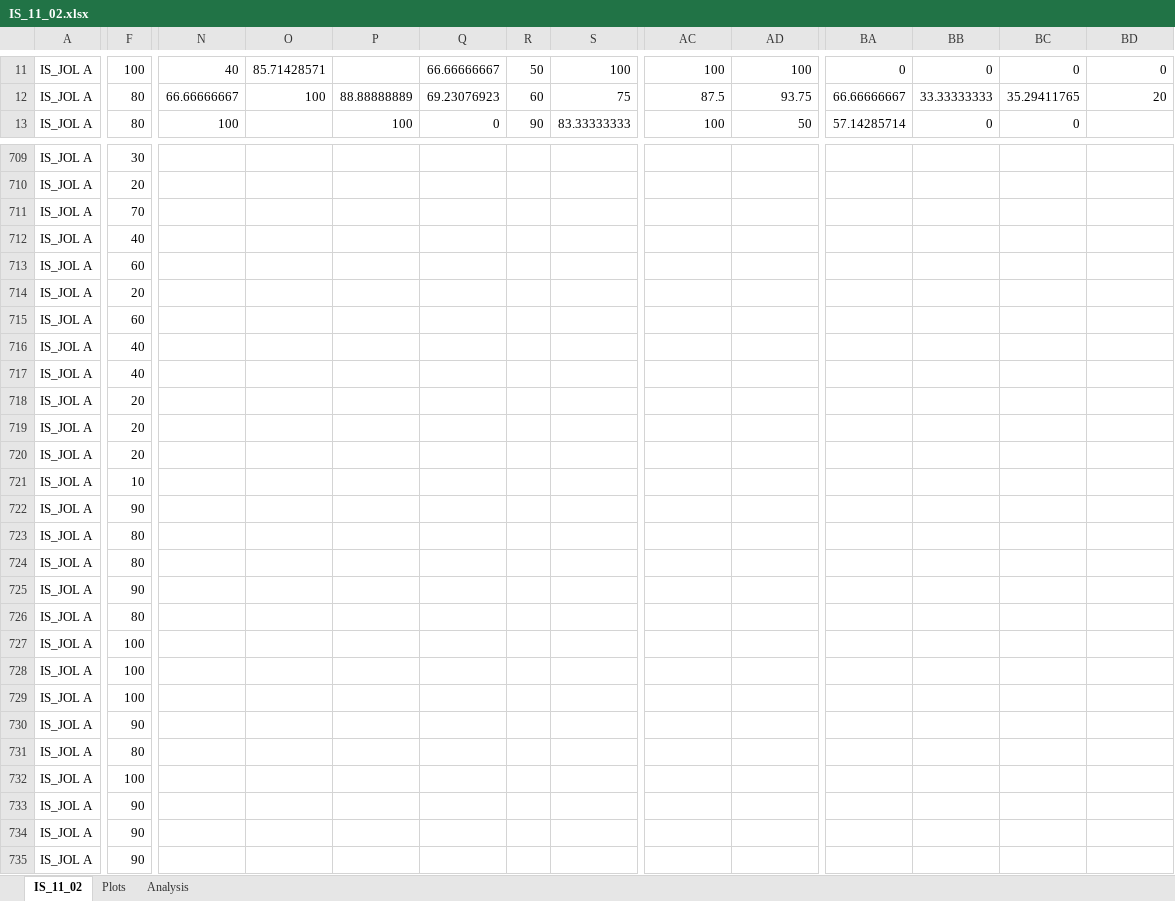
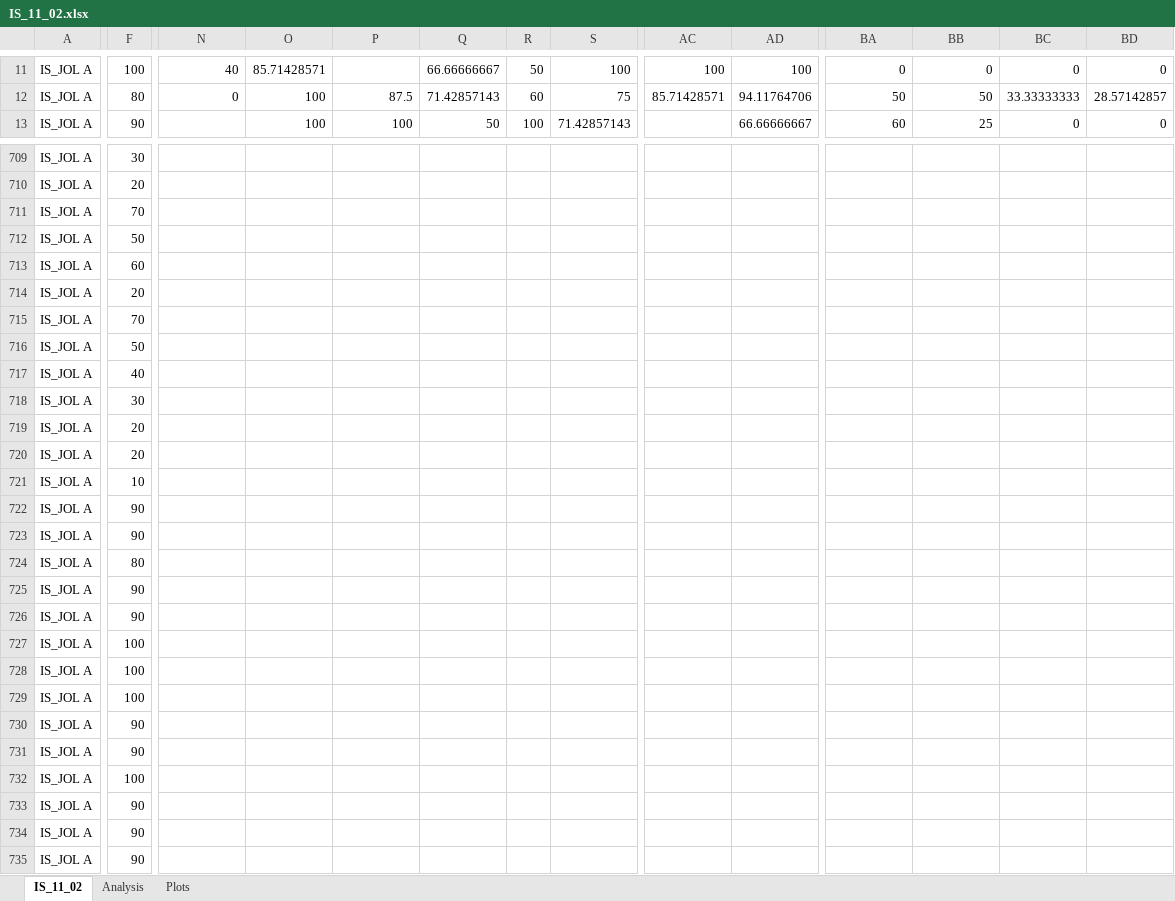
Before and after one commit to npm27/Emily-Honors-Thesis, an Excel workbook: Ex 1/2 Analysis/Confidence Plots/SPSS/IS_11_02.xlsx, sheet IS_11_02, drawn as a sheet; only a part is shown, gaps mark what is left out; values as stored, in another font and other column widths than the file's, no borders; the diff covers the shown part only; the diff names each change by its address in the sheet, - before the commit and + after, or states it on an @@ line.

```diff
--- a/Ex 1/2 Analysis/Confidence Plots/SPSS/IS_11_02.xlsx (sheet IS_11_02)
+++ b/Ex 1/2 Analysis/Confidence Plots/SPSS/IS_11_02.xlsx (sheet IS_11_02)
@@ sheet tab order changed: IS_11_02 | Analysis | Plots @@
-N12: 66.66666667
+N12: 0
-P12: 88.88888889
+P12: 87.5
-Q12: 69.23076923
+Q12: 71.42857143
-AC12: 87.5
+AC12: 85.71428571
-AD12: 93.75
+AD12: 94.11764706
-BA12: 66.66666667
+BA12: 50
-BB12: 33.33333333
+BB12: 50
-BC12: 35.29411765
+BC12: 33.33333333
-BD12: 20
+BD12: 28.57142857
-F13: 80
+F13: 90
-N13: 100
+N13: (empty)
-O13: (empty)
+O13: 100
-Q13: 0
+Q13: 50
-R13: 90
+R13: 100
-S13: 83.33333333
+S13: 71.42857143
-AC13: 100
+AC13: (empty)
-AD13: 50
+AD13: 66.66666667
-BA13: 57.14285714
+BA13: 60
-BB13: 0
+BB13: 25
-BD13: (empty)
+BD13: 0
-F712: 40
+F712: 50
-F715: 60
+F715: 70
-F716: 40
+F716: 50
-F718: 20
+F718: 30
-F723: 80
+F723: 90
-F726: 80
+F726: 90
-F731: 80
+F731: 90
```
Also changed, not shown: 366 edited cells elsewhere in this sheet, sheet Plots, sheet Analysis, Ex 1/2 Analysis/Confidence Plots/SPSS/EX 1 ANALYSES DATA.xlsx, Ex 1/2 Analysis/Confidence Plots/SPSS/READ_11_02.xlsx, 30 other files.
